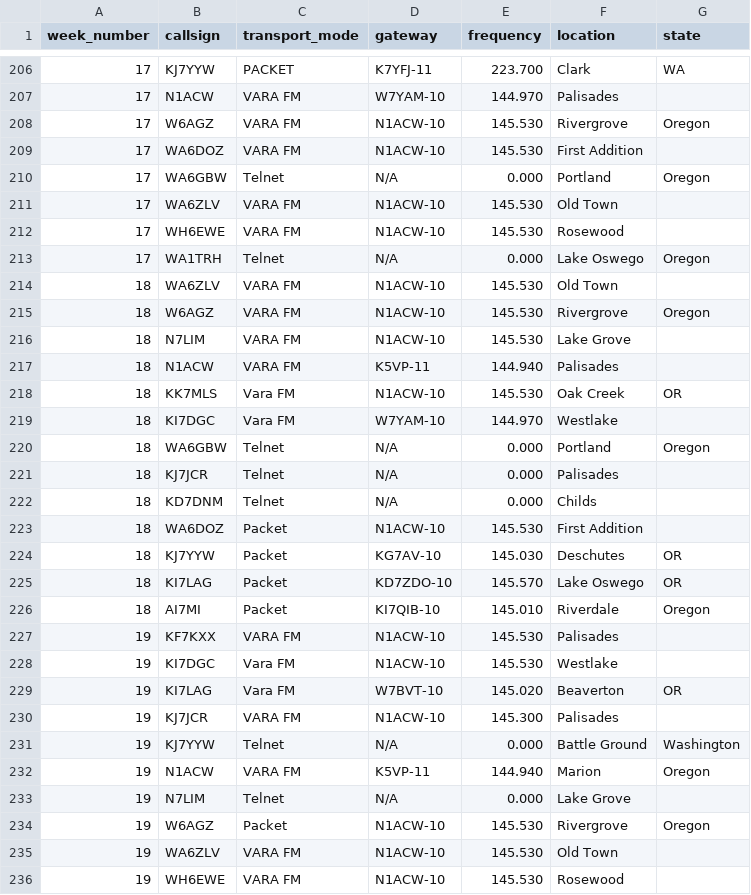
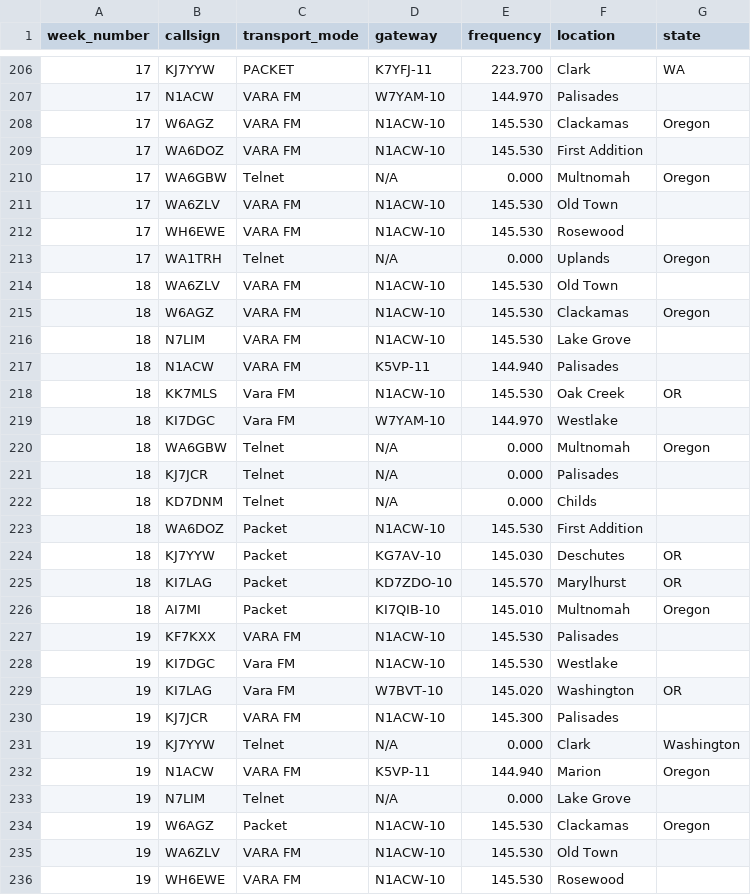
Before and after one commit to drizzlecombe/wlnet, a CSV file: raw_data/all_checkins_loares_winlink_net.csv, drawn as a sheet; only a part is shown, gaps mark what is left out; the diff covers the shown part only.

Commit message:
Edited out Lake Oswego in favour of the neighbourhood

```diff
--- a/raw_data/all_checkins_loares_winlink_net.csv
+++ b/raw_data/all_checkins_loares_winlink_net.csv
@@ -207,10 +207,10 @@ week_number, callsign, transport_mode, gateway, frequency, location, state
 17, N1ACW, VARA FM, W7YAM-10, 144.970, Palisades,
-17, W6AGZ, VARA FM, N1ACW-10, 145.530, Rivergrove, Oregon
+17, W6AGZ, VARA FM, N1ACW-10, 145.530, Clackamas, Oregon
 17, WA6DOZ, VARA FM, N1ACW-10, 145.530, First Addition,
-17, WA6GBW, Telnet, N/A, 0.000, Portland, Oregon
+17, WA6GBW, Telnet, N/A, 0.000, Multnomah, Oregon
 17, WA6ZLV, VARA FM, N1ACW-10, 145.530, Old Town,
 17, WH6EWE, VARA FM, N1ACW-10, 145.530, Rosewood,
-17, WA1TRH, Telnet, N/A, 0.000, Lake Oswego, Oregon
+17, WA1TRH, Telnet, N/A, 0.000, Uplands, Oregon
 18, WA6ZLV, VARA FM, N1ACW-10, 145.530, Old Town,
-18, W6AGZ, VARA FM, N1ACW-10, 145.530, Rivergrove, Oregon
+18, W6AGZ, VARA FM, N1ACW-10, 145.530, Clackamas, Oregon
 18, N7LIM, VARA FM, N1ACW-10, 145.530, Lake Grove,
@@ -219,3 +219,3 @@ week_number, callsign, transport_mode, gateway, frequency, location, state
 18, KI7DGC, Vara FM, W7YAM-10, 144.970, Westlake,
-18, WA6GBW, Telnet, N/A, 0.000, Portland, Oregon
+18, WA6GBW, Telnet, N/A, 0.000, Multnomah, Oregon
 18, KJ7JCR, Telnet, N/A, 0.000, Palisades,
@@ -224,12 +224,12 @@ week_number, callsign, transport_mode, gateway, frequency, location, state
 18, KJ7YYW, Packet, KG7AV-10, 145.030, Deschutes, OR
-18, KI7LAG, Packet, KD7ZDO-10, 145.570, Lake Oswego, OR
-18, AI7MI, Packet, KI7QIB-10, 145.010, Riverdale, Oregon
+18, KI7LAG, Packet, KD7ZDO-10, 145.570, Marylhurst, OR
+18, AI7MI, Packet, KI7QIB-10, 145.010, Multnomah, Oregon
 19, KF7KXX, VARA FM, N1ACW-10, 145.530, Palisades,
 19, KI7DGC, Vara FM, N1ACW-10, 145.530, Westlake,
-19, KI7LAG, Vara FM, W7BVT-10, 145.020, Beaverton, OR
+19, KI7LAG, Vara FM, W7BVT-10, 145.020, Washington, OR
 19, KJ7JCR, VARA FM, N1ACW-10, 145.300, Palisades,
-19, KJ7YYW, Telnet, N/A, 0.000, Battle Ground, Washington
+19, KJ7YYW, Telnet, N/A, 0.000, Clark, Washington
 19, N1ACW, VARA FM, K5VP-11, 144.940, Marion, Oregon
 19, N7LIM, Telnet, N/A, 0.000, Lake Grove,
-19, W6AGZ, Packet, N1ACW-10, 145.530, Rivergrove, Oregon
+19, W6AGZ, Packet, N1ACW-10, 145.530, Clackamas, Oregon
 19, WA6ZLV, VARA FM, N1ACW-10, 145.530, Old Town,
```
Also changed, not shown: 143 edited cells elsewhere in this file.
